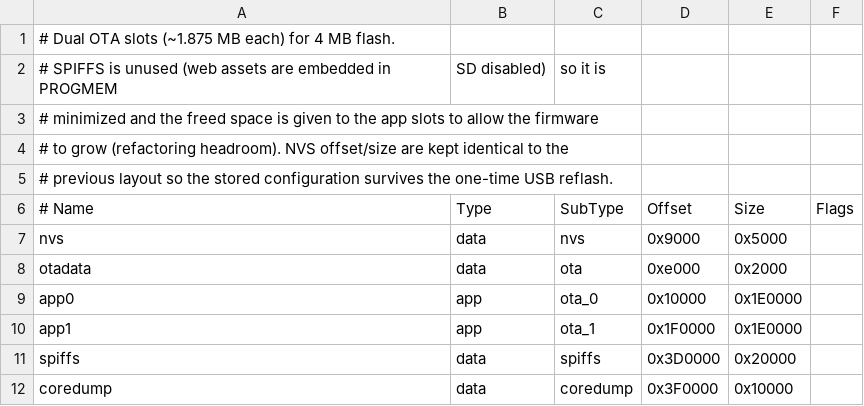
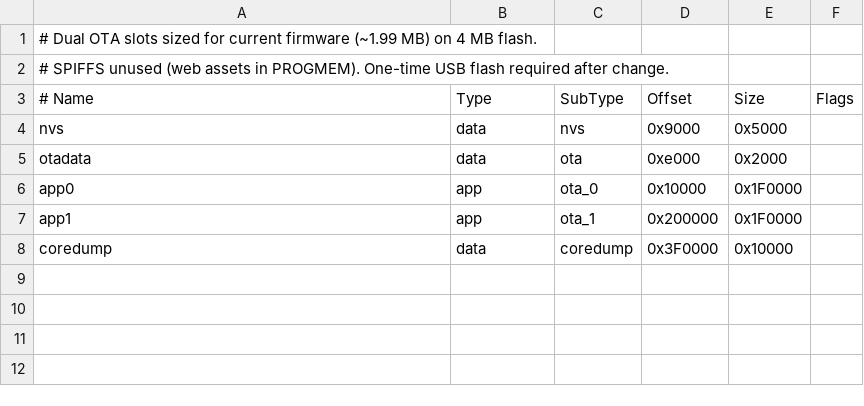
Before and after one commit to joruf/esp32-webradio, a CSV file: partitions/ota_app.csv, drawn as a sheet.

```diff
--- a/partitions/ota_app.csv
+++ b/partitions/ota_app.csv
@@ -1,6 +1,3 @@
-# Dual OTA slots (~1.875 MB each) for 4 MB flash.
-# SPIFFS is unused (web assets are embedded in PROGMEM, SD disabled), so it is
-# minimized and the freed space is given to the app slots to allow the firmware
-# to grow (refactoring headroom). NVS offset/size are kept identical to the
-# previous layout so the stored configuration survives the one-time USB reflash.
+# Dual OTA slots sized for current firmware (~1.99 MB) on 4 MB flash.
+# SPIFFS unused (web assets in PROGMEM). One-time USB flash required after change.
 # Name,   Type, SubType, Offset,  Size, Flags
@@ -8,5 +5,4 @@ nvs,      data, nvs,     0x9000,  0x5000,
 otadata,  data, ota,     0xe000,  0x2000,
-app0,     app,  ota_0,   0x10000, 0x1E0000,
-app1,     app,  ota_1,   0x1F0000,0x1E0000,
-spiffs,   data, spiffs,  0x3D0000,0x20000,
+app0,     app,  ota_0,   0x10000, 0x1F0000,
+app1,     app,  ota_1,   0x200000,0x1F0000,
 coredump, data, coredump,0x3F0000,0x10000,
```
Also changed, not shown: 15 other files.
